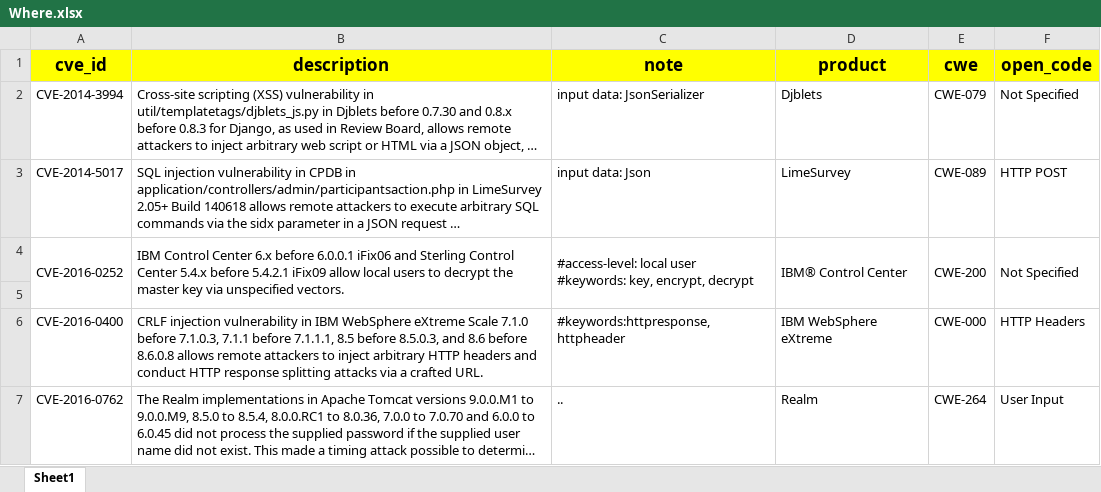
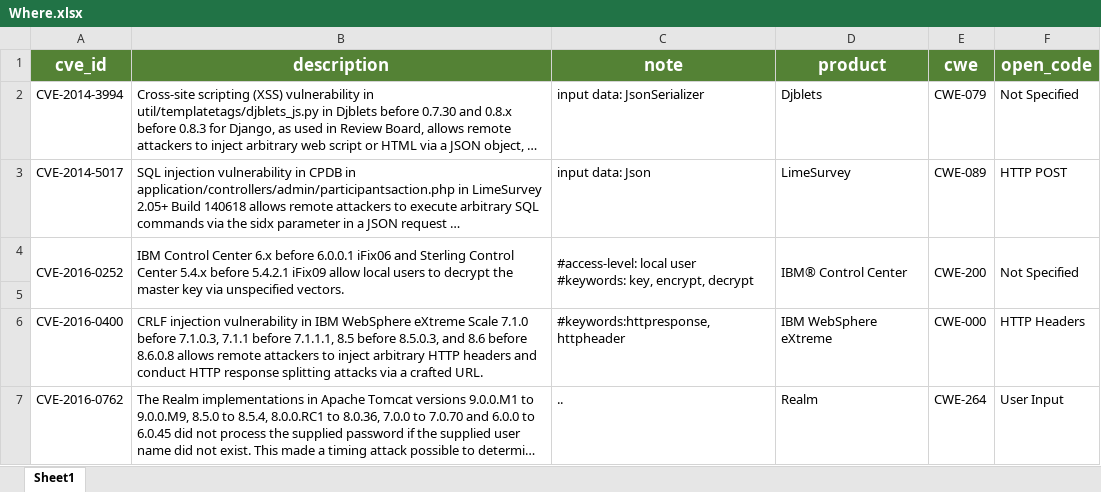
Before and after one commit to SoftwareDesignLab/attack_surface_analysis, an Excel workbook: 2.1 Coded Data/Where.xlsx, sheet Sheet1, drawn as a sheet; only a part is shown; long unchanged cells end in …; values as stored, in another font and other column widths than the file's, no borders; the diff names each change by its address in the sheet, - before the commit and + after, or states it on an @@ line.

Commit message:
Initial commit

```diff
--- a/2.1 Coded Data/Where.xlsx (sheet Sheet1)
+++ b/2.1 Coded Data/Where.xlsx (sheet Sheet1)
@@ A1:F1 fill: #FFFF00 → #548235, text colour: black → #FFFFFF @@
```
